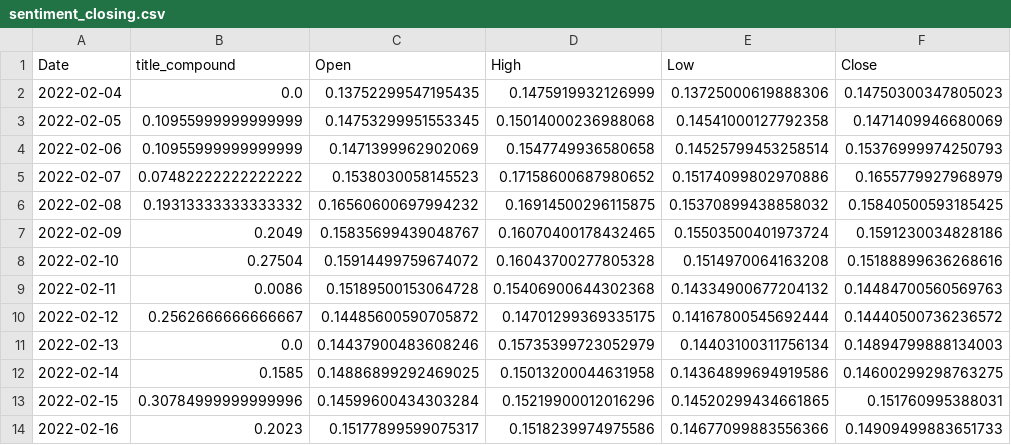
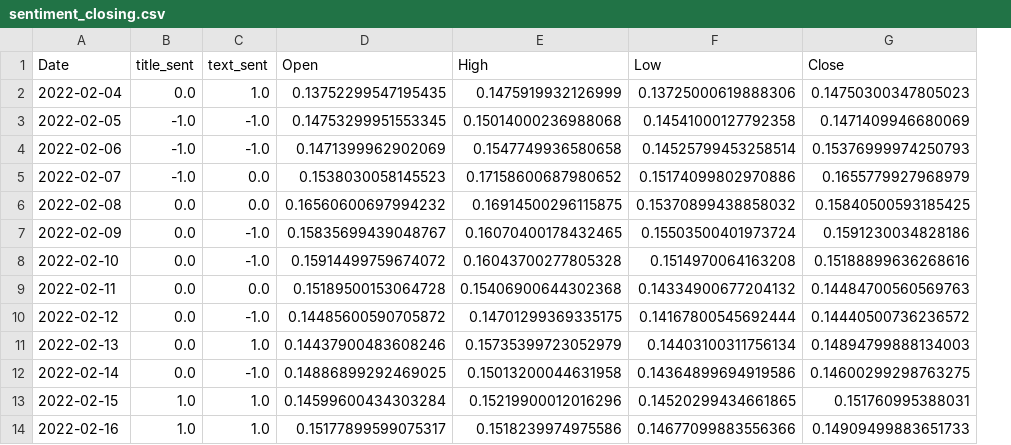
Before and after one commit to 1ightray/Group4, a CSV file: sentiment_closing.csv, drawn as a sheet; only a part is shown; removed rows and columns are numbered as before the commit, all else as after; the diff names each change by its address in the sheet, - before the commit and + after, or states it on an @@ line.

```diff
--- a/sentiment_closing.csv
+++ b/sentiment_closing.csv
-column B (title_compound), rows 2-14: 0.0 | 0.10955999999999999 | 0.10955999999999999 | 0.07482222222222222 | 0.19313333333333332 | 0.2049 | 0.27504 | 0.0086 | 0.2562666666666667 | 0.0 | 0.1585 | 0.30784999999999996 | 0.2023
+column B (title_sent), rows 2-14: 0.0 | -1.0 | -1.0 | -1.0 | 0.0 | 0.0 | 0.0 | 0.0 | 0.0 | 0.0 | 0.0 | 1.0 | 1.0
+column C (text_sent), rows 2-14: 1.0 | -1.0 | -1.0 | 0.0 | 0.0 | -1.0 | -1.0 | 0.0 | -1.0 | 1.0 | -1.0 | 1.0 | 1.0
```
Also changed, not shown: 2 other files.
